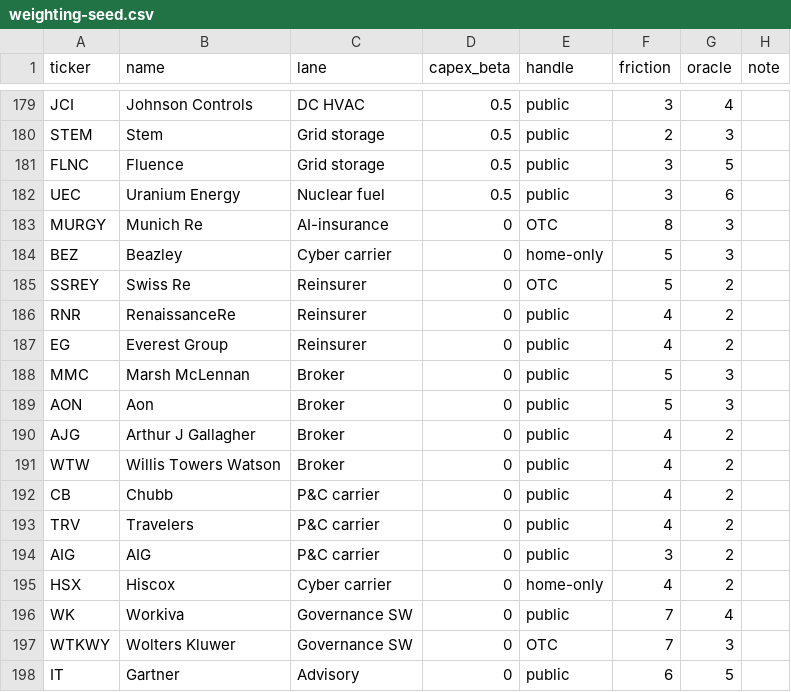
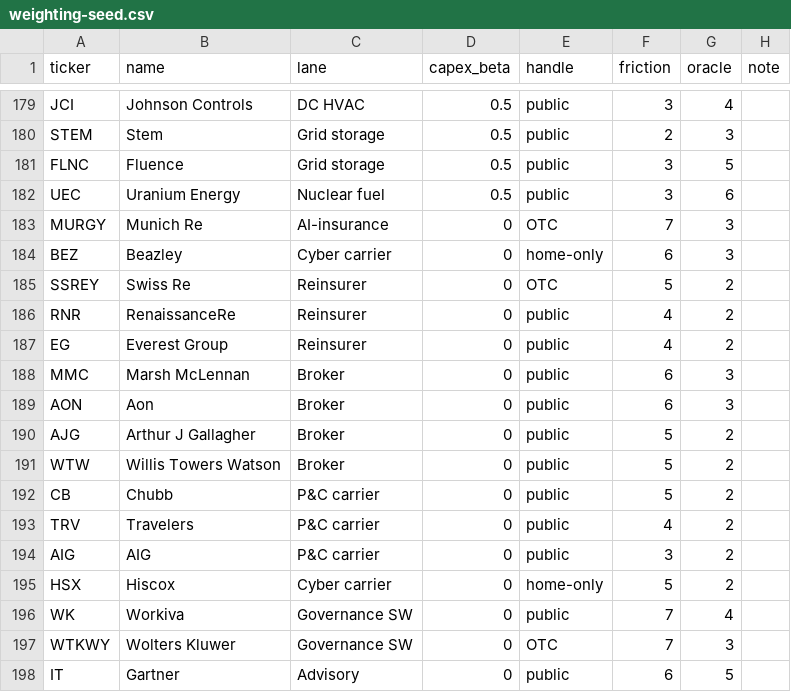
Before and after one commit to kenhdev0101/theta, a CSV file: docs/weighting-seed.csv, drawn as a sheet; only a part is shown, gaps mark what is left out.

```diff
--- a/docs/weighting-seed.csv
+++ b/docs/weighting-seed.csv
@@ -182,4 +182,4 @@ FLNC,Fluence,Grid storage,0.5,public,3,5,
 UEC,Uranium Energy,Nuclear fuel,0.5,public,3,6,
-MURGY,Munich Re,AI-insurance,0,OTC,8,3,
-BEZ,Beazley,Cyber carrier,0,home-only,5,3,
+MURGY,Munich Re,AI-insurance,0,OTC,7,3,
+BEZ,Beazley,Cyber carrier,0,home-only,6,3,
 SSREY,Swiss Re,Reinsurer,0,OTC,5,2,
@@ -187,10 +187,10 @@ RNR,RenaissanceRe,Reinsurer,0,public,4,2,
 EG,Everest Group,Reinsurer,0,public,4,2,
-MMC,Marsh McLennan,Broker,0,public,5,3,
-AON,Aon,Broker,0,public,5,3,
-AJG,Arthur J Gallagher,Broker,0,public,4,2,
-WTW,Willis Towers Watson,Broker,0,public,4,2,
-CB,Chubb,P&C carrier,0,public,4,2,
+MMC,Marsh McLennan,Broker,0,public,6,3,
+AON,Aon,Broker,0,public,6,3,
+AJG,Arthur J Gallagher,Broker,0,public,5,2,
+WTW,Willis Towers Watson,Broker,0,public,5,2,
+CB,Chubb,P&C carrier,0,public,5,2,
 TRV,Travelers,P&C carrier,0,public,4,2,
 AIG,AIG,P&C carrier,0,public,3,2,
-HSX,Hiscox,Cyber carrier,0,home-only,4,2,
+HSX,Hiscox,Cyber carrier,0,home-only,5,2,
 WK,Workiva,Governance SW,0,public,7,4,
```
Also changed, not shown: docs/weighting-basket.csv, docs/weighting-ranked.csv.
